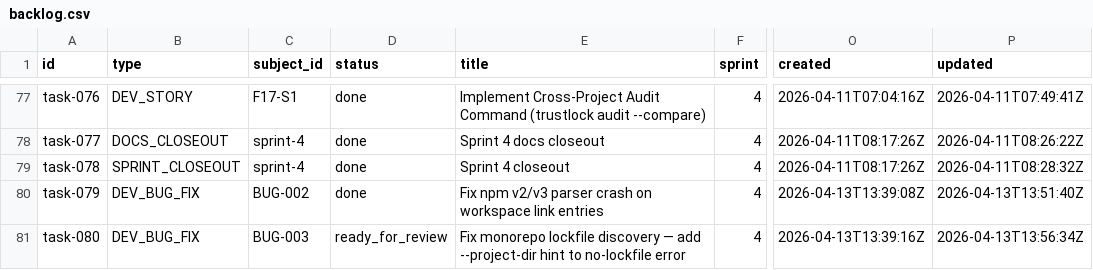
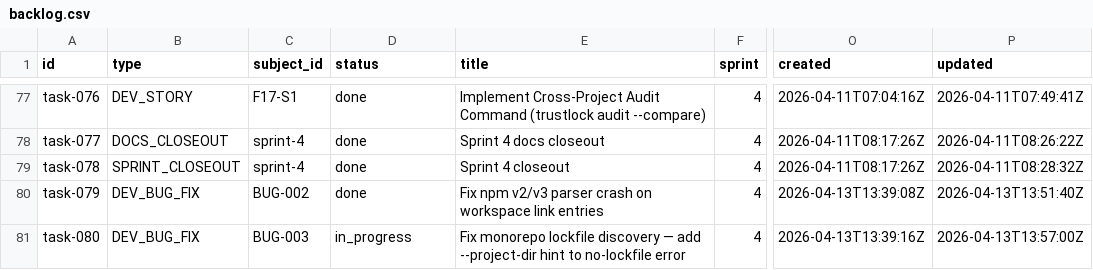
Before and after one commit to tayyabt/trustlock, a CSV file: tasks/backlog.csv, drawn as a sheet; only a part is shown, gaps mark what is left out; the diff names each change by its address in the sheet, - before the commit and + after, or states it on an @@ line.

Commit message:
task-080: record control-plane updates

```diff
--- a/tasks/backlog.csv
+++ b/tasks/backlog.csv
-D81 (status): ready_for_review
+D81 (status): in_progress
-P81 (updated): 2026-04-13T13:56:34Z
+P81 (updated): 2026-04-13T13:57:00Z
```
